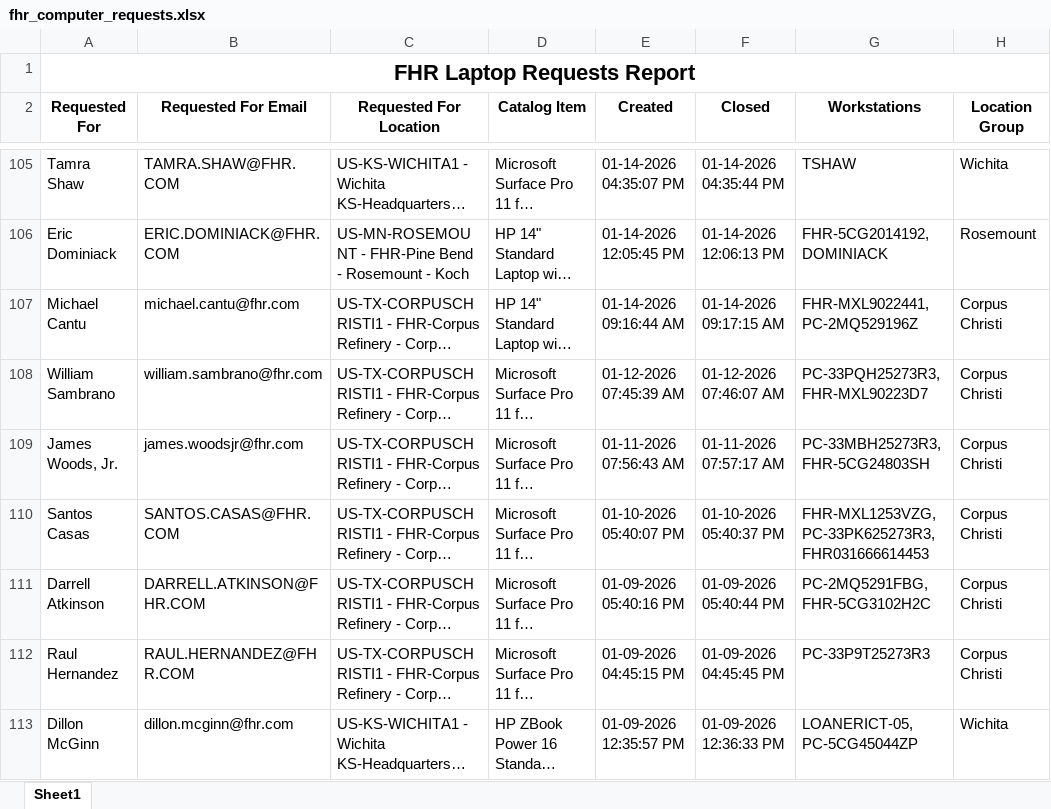
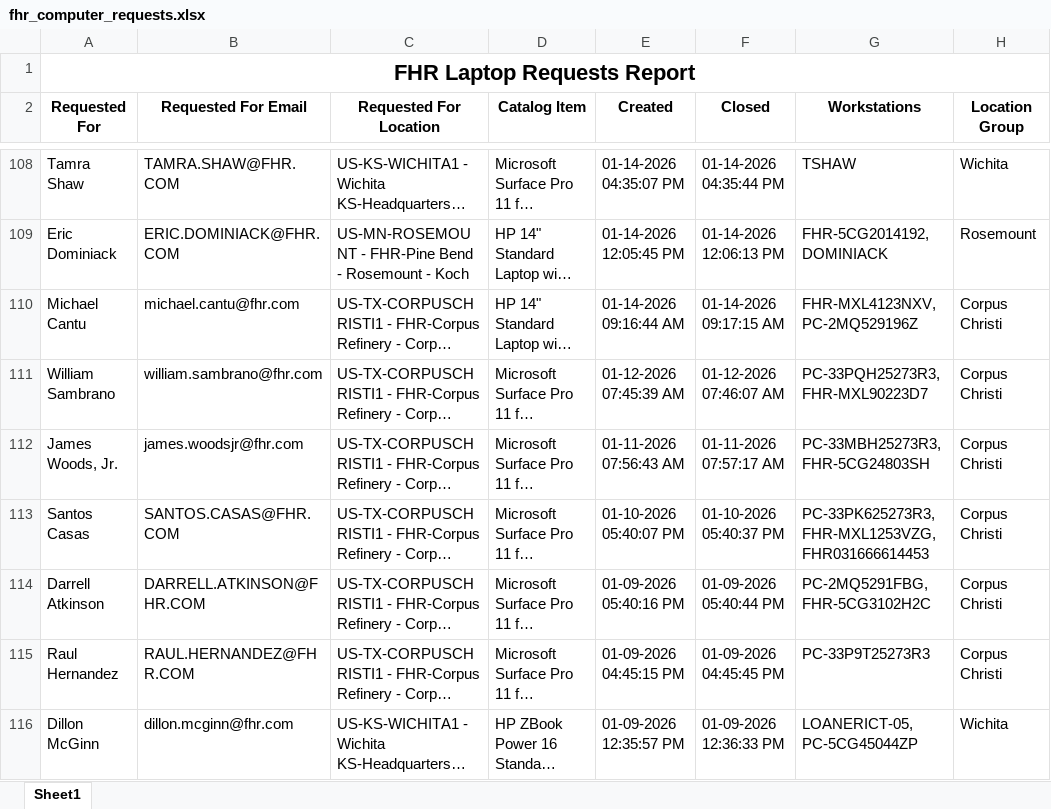
Before and after one commit to ellis-massey-FHR/fhr-device-audit, an Excel workbook: output/fhr_computer_requests.xlsx, sheet Sheet1, drawn as a sheet; only a part is shown, gaps mark what is left out; long unchanged cells end in …; values as stored, in another font and other column widths than the file's, no borders; charts and pictures not drawn; addresses are those after the commit; the diff covers the shown part only; the diff names each change by its address in the sheet, - before the commit and + after, or states it on an @@ line.

```diff
--- a/output/fhr_computer_requests.xlsx (sheet Sheet1)
+++ b/output/fhr_computer_requests.xlsx (sheet Sheet1)
-G110 (Workstations): FHR-MXL9022441, PC-2MQ529196Z
+G110 (Workstations): FHR-MXL4123NXV, PC-2MQ529196Z
-G113 (Workstations): FHR-MXL1253VZG, PC-33PK625273R3, FHR031666614453
+G113 (Workstations): PC-33PK625273R3, FHR-MXL1253VZG, FHR031666614453
```
Also changed, not shown: 3 added rows, 3 removed rows and 24 edited cells elsewhere in this sheet, charts or pictures.
